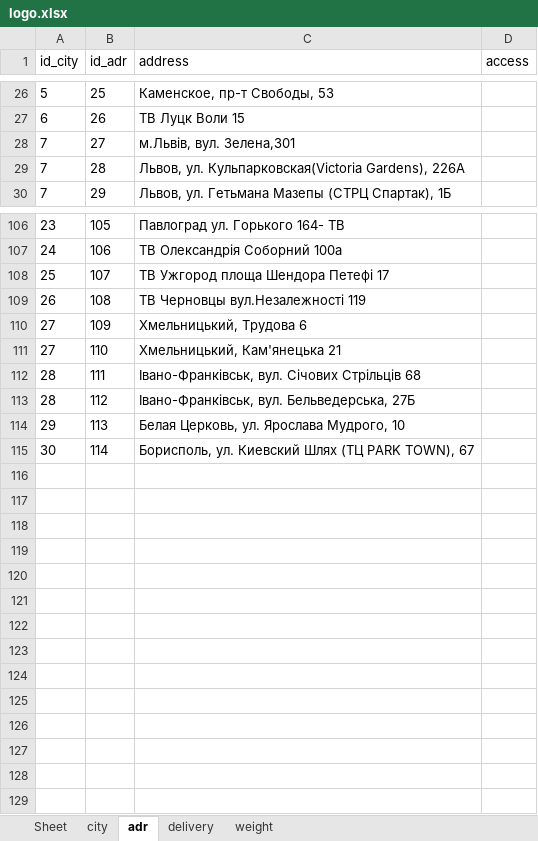
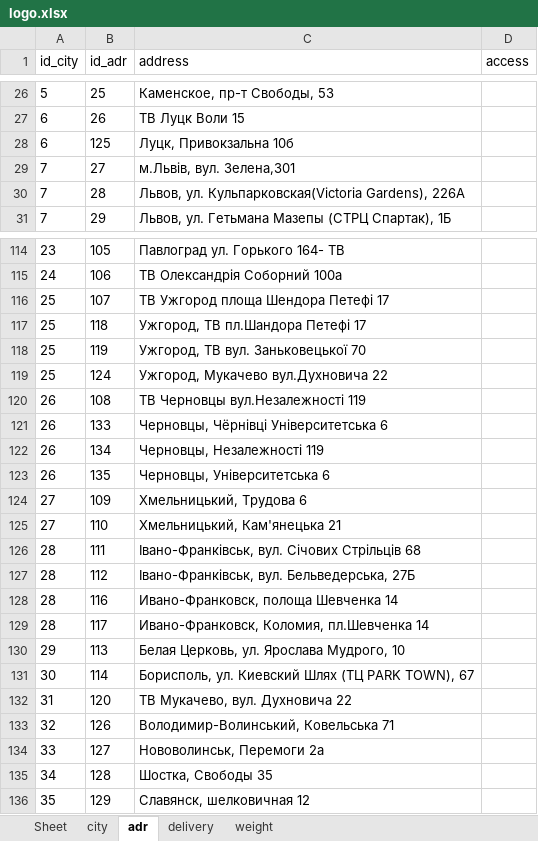
Before and after one commit to sharkevolution/tiren-bot, an Excel workbook: mybot/project/resources/settings/logo.xlsx, sheet adr, drawn as a sheet; only a part is shown, gaps mark what is left out; values as stored, in another font and other column widths than the file's, no borders; the diff covers the shown part only; the diff names each change by its address in the sheet, - before the commit and + after, or states it on an @@ line.

```diff
--- a/mybot/project/resources/settings/logo.xlsx (sheet adr)
+++ b/mybot/project/resources/settings/logo.xlsx (sheet adr)
+row 28: 6 | 125 | Луцк, Привокзальна 10б
+row 117: 25 | 118 | Ужгород, ТВ пл.Шандора Петефі 17
+row 118: 25 | 119 | Ужгород, ТВ вул. Заньковецької 70
+row 119: 25 | 124 | Ужгород, Мукачево вул.Духновича 22
+row 121: 26 | 133 | Черновцы, Чёрнівці Університетська 6
+row 122: 26 | 134 | Черновцы, Незалежності 119
+row 123: 26 | 135 | Черновцы, Університетська 6
+row 128: 28 | 116 | Ивано-Франковск, полоща Шевченка 14
+row 129: 28 | 117 | Ивано-Франковск, Коломия, пл.Шевченка 14
+row 132: 31 | 120 | ТВ Мукачево, вул. Духновича 22
+row 133: 32 | 126 | Володимир-Волинський, Ковельська 71
+row 134: 33 | 127 | Нововолинськ, Перемоги 2а
+row 135: 34 | 128 | Шостка, Свободы 35
+row 136: 35 | 129 | Славянск, шелковичная 12
```
Also changed, not shown: 7 added rows elsewhere in this sheet, sheet delivery, sheet city, 3 other files.
